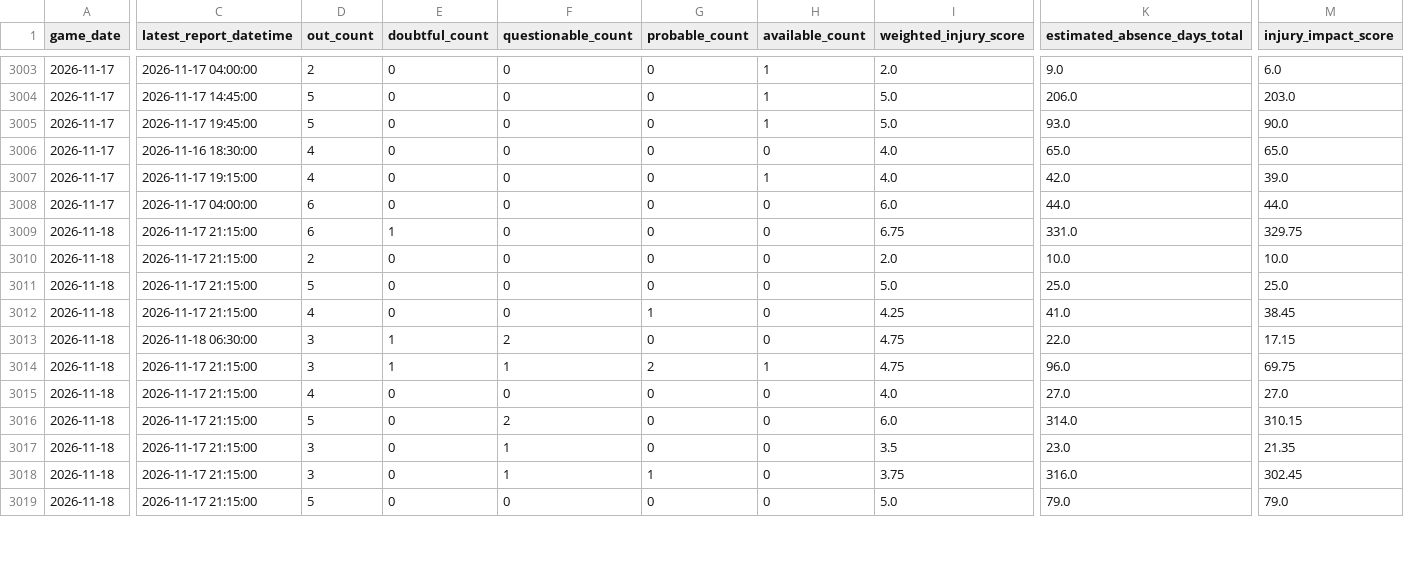
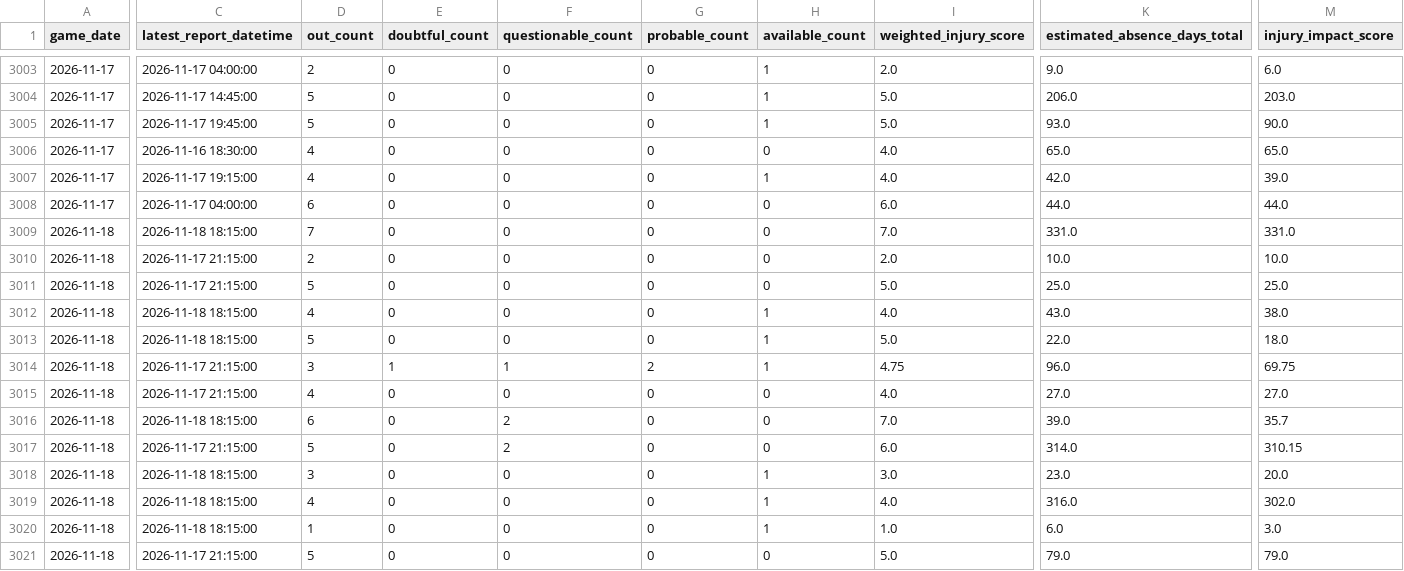
Before and after one commit to brianbzeng/nbamodel, a CSV file: data/raw/official_nba_injuries_by_team_live.csv, drawn as a sheet; only a part is shown, gaps mark what is left out; addresses are those after the commit; rows hold the shown columns only; the diff covers the shown part only; the diff names each change by its address in the sheet, - before the commit and + after, or states it on an @@ line.

```diff
--- a/data/raw/official_nba_injuries_by_team_live.csv
+++ b/data/raw/official_nba_injuries_by_team_live.csv
-C3009 (latest_report_datetime): 2026-11-17 21:15:00
+C3009 (latest_report_datetime): 2026-11-18 18:15:00
-D3009 (out_count): 6
+D3009 (out_count): 7
-E3009 (doubtful_count): 1
+E3009 (doubtful_count): 0
-I3009 (weighted_injury_score): 6.75
+I3009 (weighted_injury_score): 7.0
-M3009 (injury_impact_score): 329.75
+M3009 (injury_impact_score): 331.0
-C3012 (latest_report_datetime): 2026-11-17 21:15:00
+C3012 (latest_report_datetime): 2026-11-18 18:15:00
-G3012 (probable_count): 1
+G3012 (probable_count): 0
-H3012:H3013 (available_count): 0
+H3012:H3013 (available_count): 1
-I3012 (weighted_injury_score): 4.25
+I3012 (weighted_injury_score): 4.0
-K3012 (estimated_absence_days_total): 41.0
+K3012 (estimated_absence_days_total): 43.0
-M3012 (injury_impact_score): 38.45
+M3012 (injury_impact_score): 38.0
-C3013 (latest_report_datetime): 2026-11-18 06:30:00
+C3013 (latest_report_datetime): 2026-11-18 18:15:00
-D3013 (out_count): 3
+D3013 (out_count): 5
-E3013 (doubtful_count): 1
+E3013 (doubtful_count): 0
-F3013 (questionable_count): 2
+F3013 (questionable_count): 0
-I3013 (weighted_injury_score): 4.75
+I3013 (weighted_injury_score): 5.0
-M3013 (injury_impact_score): 17.15
+M3013 (injury_impact_score): 18.0
+row 3016: 2026-11-18 | 2026-11-18 18:15:00 | 6 | 0 | 2 | 0 | 0 | 7.0 | 39.0 | 35.7
-C3018:C3019 (latest_report_datetime): 2026-11-17 21:15:00
+C3018:C3019 (latest_report_datetime): 2026-11-18 18:15:00
-F3018:F3019 (questionable_count): 1
+F3018:F3019 (questionable_count): 0
-H3018:H3019 (available_count): 0
+H3018:H3019 (available_count): 1
-I3018 (weighted_injury_score): 3.5
+I3018 (weighted_injury_score): 3.0
-M3018 (injury_impact_score): 21.35
+M3018 (injury_impact_score): 20.0
-D3019 (out_count): 3
+D3019 (out_count): 4
-G3019 (probable_count): 1
+G3019 (probable_count): 0
-I3019 (weighted_injury_score): 3.75
+I3019 (weighted_injury_score): 4.0
-M3019 (injury_impact_score): 302.45
+M3019 (injury_impact_score): 302.0
+row 3020: 2026-11-18 | 2026-11-18 18:15:00 | 1 | 0 | 0 | 0 | 1 | 1.0 | 6.0 | 3.0
```
Also changed, not shown: 6 added rows and 25 edited cells elsewhere in this file, data/raw/nba_daily_predictions.csv, data/raw/official_nba_injuries_players_live.csv.
